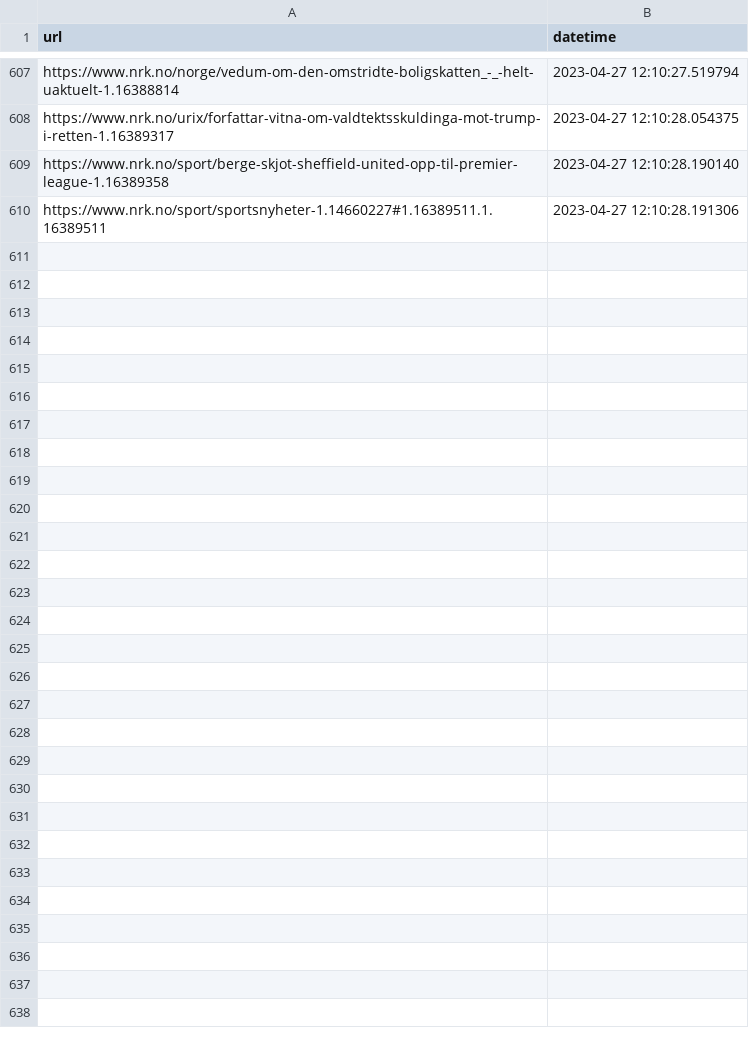
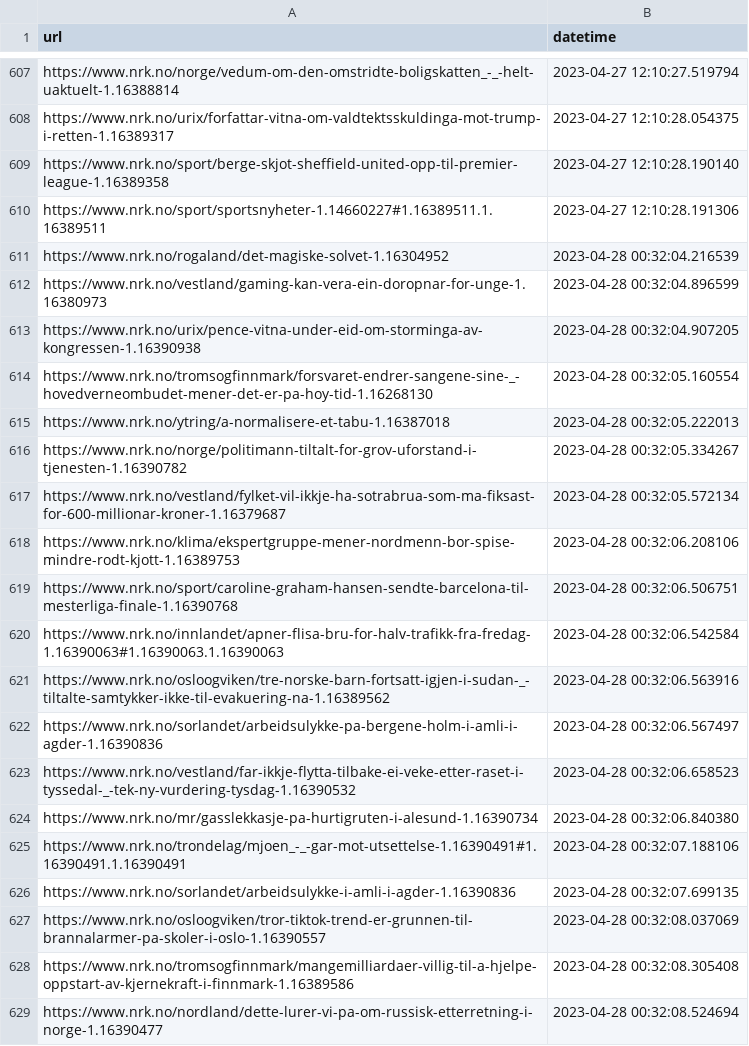
Before and after one commit to EllingOftedal/GIS-Blog, a CSV file: scripts/nrk/inland/results/visited_articles_innland.csv, drawn as a sheet; only a part is shown, gaps mark what is left out; the diff covers the shown part only.

```diff
--- a/scripts/nrk/inland/results/visited_articles_innland.csv
+++ b/scripts/nrk/inland/results/visited_articles_innland.csv
@@ -610 +610,20 @@ https://www.nrk.no/sport/berge-skjot-sheffield-united-opp-til-premier-league-1.1
 https://www.nrk.no/sport/sportsnyheter-1.14660227#1.16389511.1.16389511,2023-04-27 12:10:28.191306
+https://www.nrk.no/rogaland/det-magiske-solvet-1.16304952,2023-04-28 00:32:04.216539
+https://www.nrk.no/vestland/gaming-kan-vera-ein-doropnar-for-unge-1.16380973,2023-04-28 00:32:04.896599
+https://www.nrk.no/urix/pence-vitna-under-eid-om-storminga-av-kongressen-1.16390938,2023-04-28 00:32:04.907205
+https://www.nrk.no/tromsogfinnmark/forsvaret-endrer-sangene-sine-_-hovedverneombudet-mener-det-er-pa-hoy-tid-1.16268130,2023-04-28 00:32:05.160554
+https://www.nrk.no/ytring/a-normalisere-et-tabu-1.16387018,2023-04-28 00:32:05.222013
+https://www.nrk.no/norge/politimann-tiltalt-for-grov-uforstand-i-tjenesten-1.16390782,2023-04-28 00:32:05.334267
+https://www.nrk.no/vestland/fylket-vil-ikkje-ha-sotrabrua-som-ma-fiksast-for-600-millionar-kroner-1.16379687,2023-04-28 00:32:05.572134
+https://www.nrk.no/klima/ekspertgruppe-mener-nordmenn-bor-spise-mindre-rodt-kjott-1.16389753,2023-04-28 00:32:06.208106
+https://www.nrk.no/sport/caroline-graham-hansen-sendte-barcelona-til-mesterliga-finale-1.16390768,2023-04-28 00:32:06.506751
+https://www.nrk.no/innlandet/apner-flisa-bru-for-halv-trafikk-fra-fredag-1.16390063#1.16390063.1.16390063,2023-04-28 00:32:06.542584
+https://www.nrk.no/osloogviken/tre-norske-barn-fortsatt-igjen-i-sudan-_-tiltalte-samtykker-ikke-til-evakuering-na-1.16389562,2023-04-28 00:32:06.563916
+https://www.nrk.no/sorlandet/arbeidsulykke-pa-bergene-holm-i-amli-i-agder-1.16390836,2023-04-28 00:32:06.567497
+https://www.nrk.no/vestland/far-ikkje-flytta-tilbake-ei-veke-etter-raset-i-tyssedal-_-tek-ny-vurdering-tysdag-1.16390532,2023-04-28 00:32:06.658523
+https://www.nrk.no/mr/gasslekkasje-pa-hurtigruten-i-alesund-1.16390734,2023-04-28 00:32:06.840380
+https://www.nrk.no/trondelag/mjoen_-_-gar-mot-utsettelse-1.16390491#1.16390491.1.16390491,2023-04-28 00:32:07.188106
+https://www.nrk.no/sorlandet/arbeidsulykke-i-amli-i-agder-1.16390836,2023-04-28 00:32:07.699135
+https://www.nrk.no/osloogviken/tror-tiktok-trend-er-grunnen-til-brannalarmer-pa-skoler-i-oslo-1.16390557,2023-04-28 00:32:08.037069
+https://www.nrk.no/tromsogfinnmark/mangemilliardaer-villig-til-a-hjelpe-oppstart-av-kjernekraft-i-finnmark-1.16389586,2023-04-28 00:32:08.305408
+https://www.nrk.no/nordland/dette-lurer-vi-pa-om-russisk-etterretning-i-norge-1.16390477,2023-04-28 00:32:08.524694
```
Also changed, not shown: 16 added rows elsewhere in this file, scripts/nrk/global/results/visited_articles_country.csv, 2 other files.
